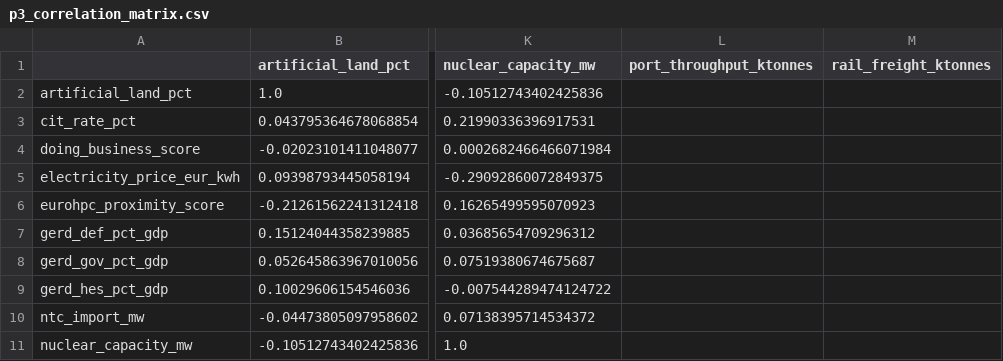
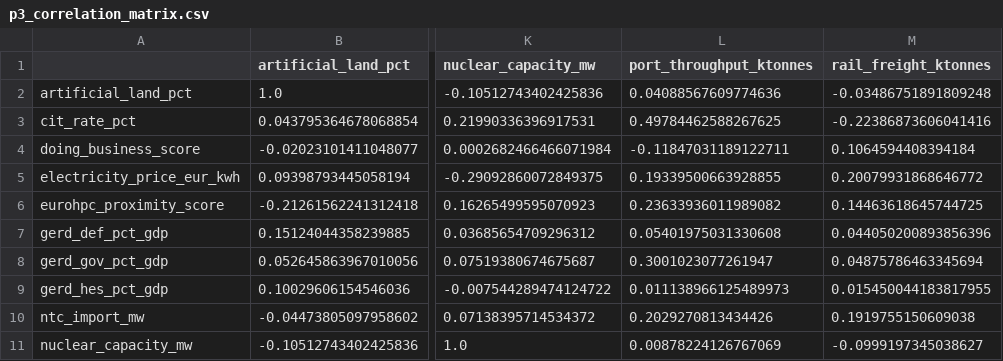
Before and after one commit to andrm101/eu-megacampus-siting, a CSV file: analysis/p3_correlation_matrix.csv, drawn as a sheet; only a part is shown, gaps mark what is left out; the diff covers the shown part only; the diff names each change by its address in the sheet, - before the commit and + after, or states it on an @@ line.

```diff
--- a/analysis/p3_correlation_matrix.csv
+++ b/analysis/p3_correlation_matrix.csv
-L2 (port_throughput_ktonnes): (empty)
+L2 (port_throughput_ktonnes): 0.04088567609774636
-M2 (rail_freight_ktonnes): (empty)
+M2 (rail_freight_ktonnes): -0.03486751891809248
-L3 (port_throughput_ktonnes): (empty)
+L3 (port_throughput_ktonnes): 0.49784462588267625
-M3 (rail_freight_ktonnes): (empty)
+M3 (rail_freight_ktonnes): -0.22386873606041416
-L4 (port_throughput_ktonnes): (empty)
+L4 (port_throughput_ktonnes): -0.11847031189122711
-M4 (rail_freight_ktonnes): (empty)
+M4 (rail_freight_ktonnes): 0.1064594408394184
-L5 (port_throughput_ktonnes): (empty)
+L5 (port_throughput_ktonnes): 0.19339500663928855
-M5 (rail_freight_ktonnes): (empty)
+M5 (rail_freight_ktonnes): 0.20079931868646772
-L6 (port_throughput_ktonnes): (empty)
+L6 (port_throughput_ktonnes): 0.23633936011989082
-M6 (rail_freight_ktonnes): (empty)
+M6 (rail_freight_ktonnes): 0.14463618645744725
-L7 (port_throughput_ktonnes): (empty)
+L7 (port_throughput_ktonnes): 0.05401975031330608
-M7 (rail_freight_ktonnes): (empty)
+M7 (rail_freight_ktonnes): 0.044050200893856396
-L8 (port_throughput_ktonnes): (empty)
+L8 (port_throughput_ktonnes): 0.3001023077261947
-M8 (rail_freight_ktonnes): (empty)
+M8 (rail_freight_ktonnes): 0.04875786463345694
-L9 (port_throughput_ktonnes): (empty)
+L9 (port_throughput_ktonnes): 0.011138966125489973
-M9 (rail_freight_ktonnes): (empty)
+M9 (rail_freight_ktonnes): 0.015450044183817955
-L10 (port_throughput_ktonnes): (empty)
+L10 (port_throughput_ktonnes): 0.2029270813434426
-M10 (rail_freight_ktonnes): (empty)
+M10 (rail_freight_ktonnes): 0.1919755150609038
-L11 (port_throughput_ktonnes): (empty)
+L11 (port_throughput_ktonnes): 0.00878224126767069
-M11 (rail_freight_ktonnes): (empty)
+M11 (rail_freight_ktonnes): -0.0999197345038627
```
Also changed, not shown: 36 edited cells elsewhere in this file, analysis/p3_distributions.csv, analysis/p4_shortlist.csv, 35 other files.
